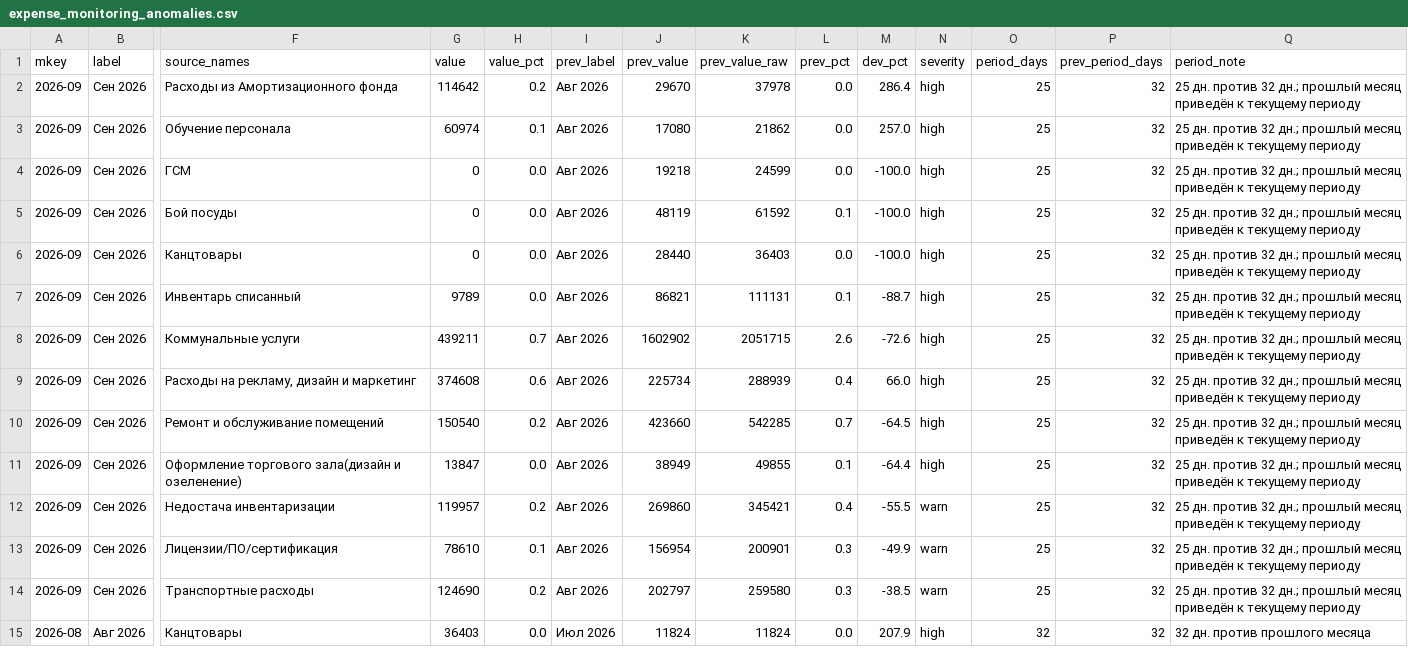
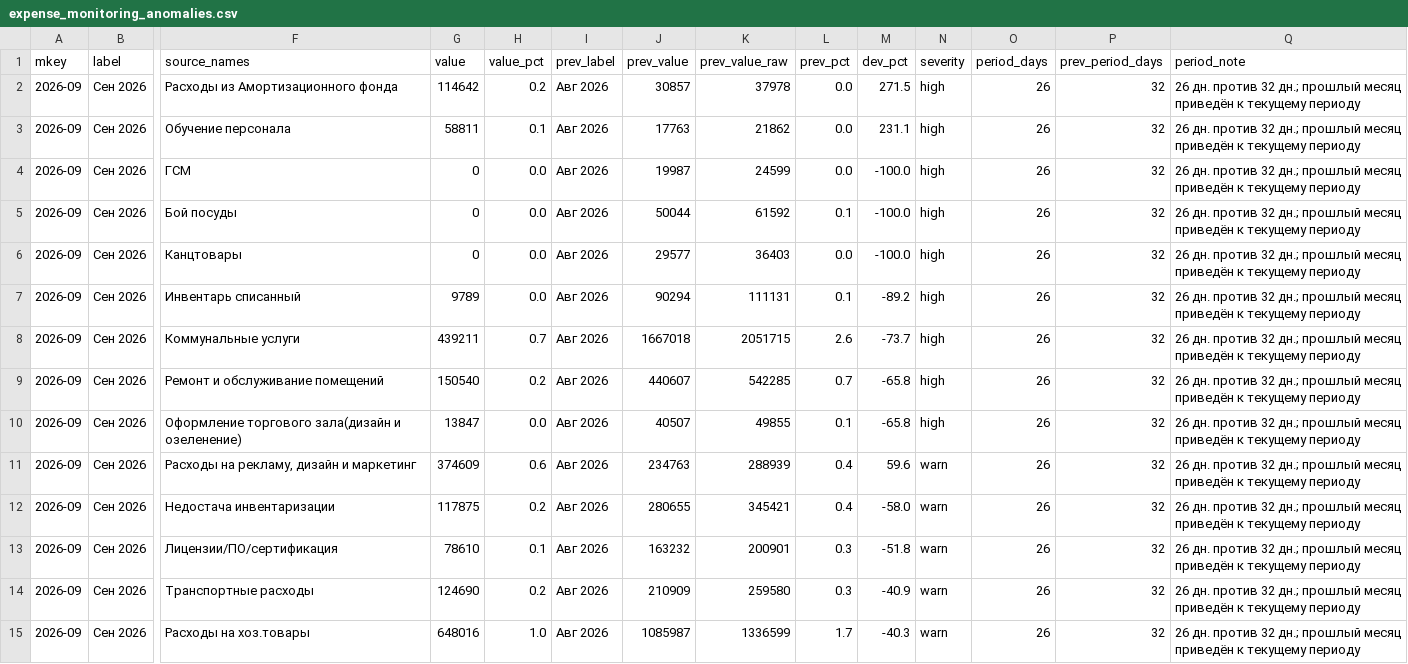
Before and after one commit to s4ir1111-cloud/coffee-dashboard, a CSV file: expense_monitoring_anomalies.csv, drawn as a sheet; only a part is shown, gaps mark what is left out; the shorter side is filled out with more unchanged rows; removed rows and columns are numbered as before the commit, all else as after; rows hold the shown columns only; the diff covers the shown part only; the diff names each change by its address in the sheet, - before the commit and + after, or states it on an @@ line.

```diff
--- a/expense_monitoring_anomalies.csv
+++ b/expense_monitoring_anomalies.csv
-J2 (prev_value): 29670
+J2 (prev_value): 30857
-M2 (dev_pct): 286.4
+M2 (dev_pct): 271.5
-O2:O8 (period_days): 25
+O2:O8 (period_days): 26
-Q2:Q8 (period_note): 25 дн. против…
+Q2:Q8 (period_note): 26 дн. против…
-G3 (value): 60974
+G3 (value): 58811
-J3 (prev_value): 17080
+J3 (prev_value): 17763
-M3 (dev_pct): 257.0
+M3 (dev_pct): 231.1
-J4 (prev_value): 19218
+J4 (prev_value): 19987
-J5 (prev_value): 48119
+J5 (prev_value): 50044
-J6 (prev_value): 28440
+J6 (prev_value): 29577
-J7 (prev_value): 86821
+J7 (prev_value): 90294
-M7 (dev_pct): -88.7
+M7 (dev_pct): -89.2
-J8 (prev_value): 1602902
+J8 (prev_value): 1667018
-M8 (dev_pct): -72.6
+M8 (dev_pct): -73.7
-row 9: 2026-09 | Сен 2026 | Расходы на рекламу, дизайн и маркетинг | 374608 | 0.6 | Авг 2026 | 225734 | 288939 | 0.4 | 66.0 | high | 25 | 32 | 25 дн. против 32 дн.; прошлый месяц приведён к текущему периоду
-J9 (prev_value): 423660
+J9 (prev_value): 440607
-M9 (dev_pct): -64.5
+M9 (dev_pct): -65.8
-O9:O10 (period_days): 25
+O9:O10 (period_days): 26
-Q9:Q10 (period_note): 25 дн. против…
+Q9:Q10 (period_note): 26 дн. против…
-J10 (prev_value): 38949
+J10 (prev_value): 40507
-M10 (dev_pct): -64.4
+M10 (dev_pct): -65.8
+row 11: 2026-09 | Сен 2026 | Расходы на рекламу, дизайн и маркетинг | 374609 | 0.6 | Авг 2026 | 234763 | 288939 | 0.4 | 59.6 | warn | 26 | 32 | 26 дн. против 32 дн.; прошлый месяц приведён к текущему периоду
-G12 (value): 119957
+G12 (value): 117875
-J12 (prev_value): 269860
+J12 (prev_value): 280655
-M12 (dev_pct): -55.5
+M12 (dev_pct): -58.0
-O12:O14 (period_days): 25
+O12:O14 (period_days): 26
-Q12:Q14 (period_note): 25 дн. против…
+Q12:Q14 (period_note): 26 дн. против…
-J13 (prev_value): 156954
+J13 (prev_value): 163232
-M13 (dev_pct): -49.9
+M13 (dev_pct): -51.8
-J14 (prev_value): 202797
+J14 (prev_value): 210909
-M14 (dev_pct): -38.5
+M14 (dev_pct): -40.9
+row 15: 2026-09 | Сен 2026 | Расходы на хоз.товары | 648016 | 1.0 | Авг 2026 | 1085987 | 1336599 | 1.7 | -40.3 | warn | 26 | 32 | 26 дн. против 32 дн.; прошлый месяц приведён к текущему периоду
```
Also changed, not shown: 2 added rows elsewhere in this file, expense_monitoring_summary.csv, 4 other files.
